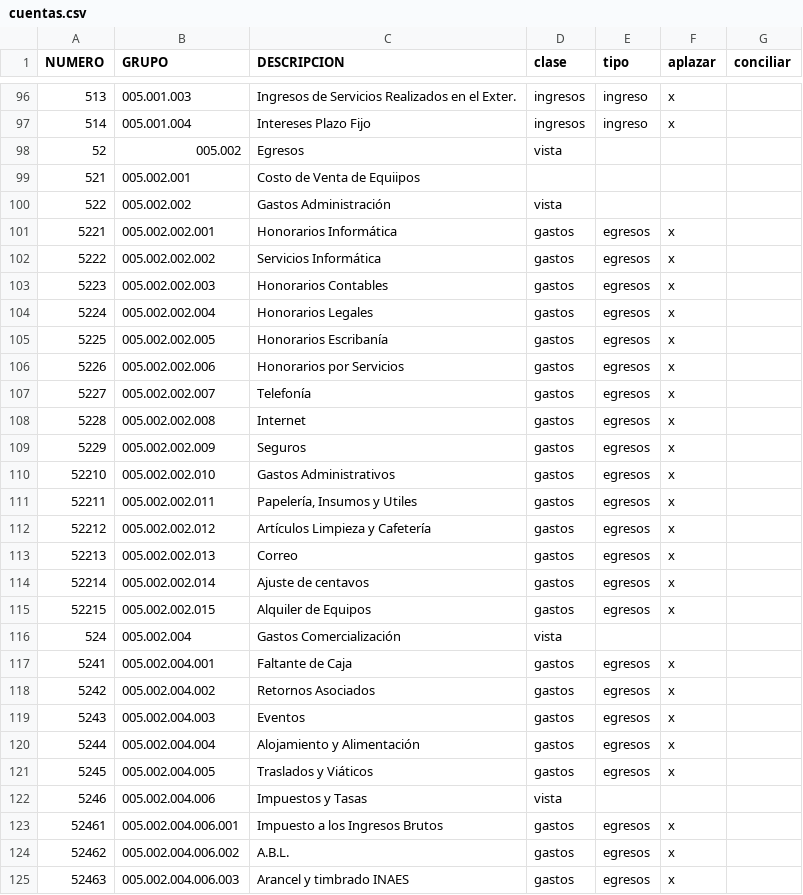
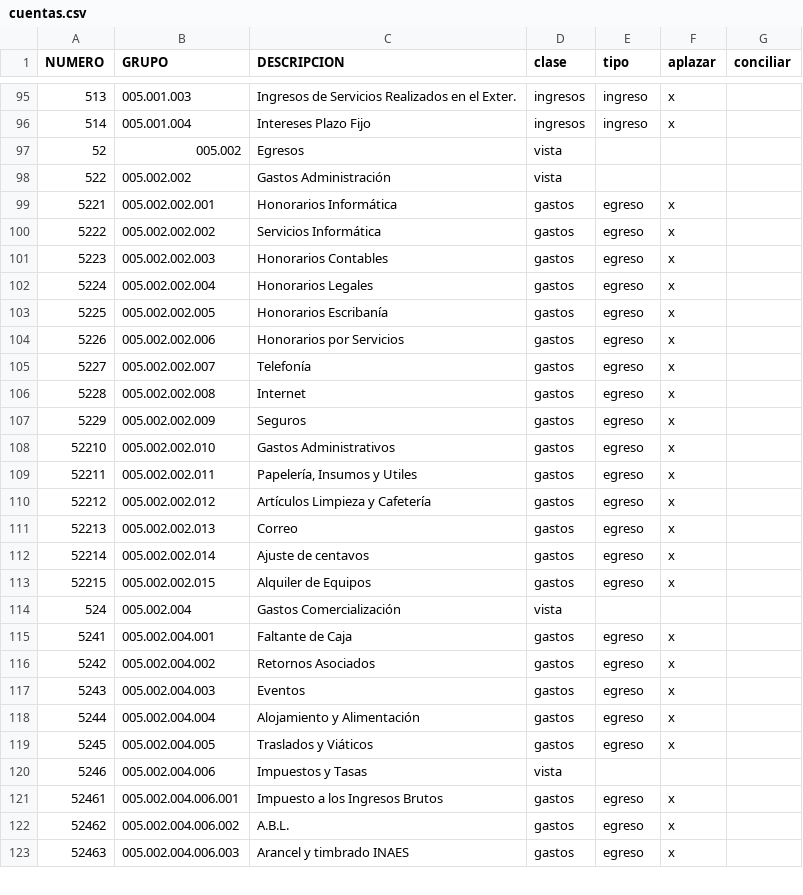
Before and after one commit to gcoop-libre/trytond-account_coop_ar, a CSV file: cuentas.csv, drawn as a sheet; only a part is shown, gaps mark what is left out; the diff covers the shown part only.

```diff
--- a/cuentas.csv
+++ b/cuentas.csv
@@ -98,28 +97,27 @@ NUMERO,GRUPO,DESCRIPCION,clase,tipo,aplazar,conciliar
 52,005.002,Egresos,vista,,,
-521,005.002.001,Costo de Venta de Equiipos,,,,
 522,005.002.002,Gastos Administración,vista,,,
-5221,005.002.002.001,Honorarios Informática,gastos,egresos,x,
-5222,005.002.002.002,Servicios Informática,gastos,egresos,x,
-5223,005.002.002.003,Honorarios Contables,gastos,egresos,x,
-5224,005.002.002.004,Honorarios Legales,gastos,egresos,x,
-5225,005.002.002.005,Honorarios Escribanía,gastos,egresos,x,
-5226,005.002.002.006,Honorarios por Servicios,gastos,egresos,x,
-5227,005.002.002.007,Telefonía,gastos,egresos,x,
-5228,005.002.002.008,Internet,gastos,egresos,x,
-5229,005.002.002.009,Seguros,gastos,egresos,x,
-52210,005.002.002.010,Gastos Administrativos,gastos,egresos,x,
-52211,005.002.002.011,"Papelería, Insumos y Utiles",gastos,egresos,x,
-52212,005.002.002.012,Artículos Limpieza y Cafetería,gastos,egresos,x,
-52213,005.002.002.013,Correo,gastos,egresos,x,
-52214,005.002.002.014,Ajuste de centavos,gastos,egresos,x,
-52215,005.002.002.015,Alquiler de Equipos,gastos,egresos,x,
+5221,005.002.002.001,Honorarios Informática,gastos,egreso,x,
+5222,005.002.002.002,Servicios Informática,gastos,egreso,x,
+5223,005.002.002.003,Honorarios Contables,gastos,egreso,x,
+5224,005.002.002.004,Honorarios Legales,gastos,egreso,x,
+5225,005.002.002.005,Honorarios Escribanía,gastos,egreso,x,
+5226,005.002.002.006,Honorarios por Servicios,gastos,egreso,x,
+5227,005.002.002.007,Telefonía,gastos,egreso,x,
+5228,005.002.002.008,Internet,gastos,egreso,x,
+5229,005.002.002.009,Seguros,gastos,egreso,x,
+52210,005.002.002.010,Gastos Administrativos,gastos,egreso,x,
+52211,005.002.002.011,"Papelería, Insumos y Utiles",gastos,egreso,x,
+52212,005.002.002.012,Artículos Limpieza y Cafetería,gastos,egreso,x,
+52213,005.002.002.013,Correo,gastos,egreso,x,
+52214,005.002.002.014,Ajuste de centavos,gastos,egreso,x,
+52215,005.002.002.015,Alquiler de Equipos,gastos,egreso,x,
 524,005.002.004,Gastos Comercialización,vista,,,
-5241,005.002.004.001,Faltante de Caja,gastos,egresos,x,
-5242,005.002.004.002,Retornos Asociados,gastos,egresos,x,
-5243,005.002.004.003,Eventos,gastos,egresos,x,
-5244,005.002.004.004,Alojamiento y Alimentación,gastos,egresos,x,
-5245,005.002.004.005,Traslados y Viáticos,gastos,egresos,x,
+5241,005.002.004.001,Faltante de Caja,gastos,egreso,x,
+5242,005.002.004.002,Retornos Asociados,gastos,egreso,x,
+5243,005.002.004.003,Eventos,gastos,egreso,x,
+5244,005.002.004.004,Alojamiento y Alimentación,gastos,egreso,x,
+5245,005.002.004.005,Traslados y Viáticos,gastos,egreso,x,
 5246,005.002.004.006,Impuestos y Tasas,vista,,,
-52461,005.002.004.006.001,Impuesto a los Ingresos Brutos,gastos,egresos,x,
-52462,005.002.004.006.002,A.B.L.,gastos,egresos,x,
-52463,005.002.004.006.003,Arancel y timbrado INAES,gastos,egresos,x,
+52461,005.002.004.006.001,Impuesto a los Ingresos Brutos,gastos,egreso,x,
+52462,005.002.004.006.002,A.B.L.,gastos,egreso,x,
+52463,005.002.004.006.003,Arancel y timbrado INAES,gastos,egreso,x,
```
Also changed, not shown: 5 removed rows and 25 edited cells elsewhere in this file, 4 other files.
